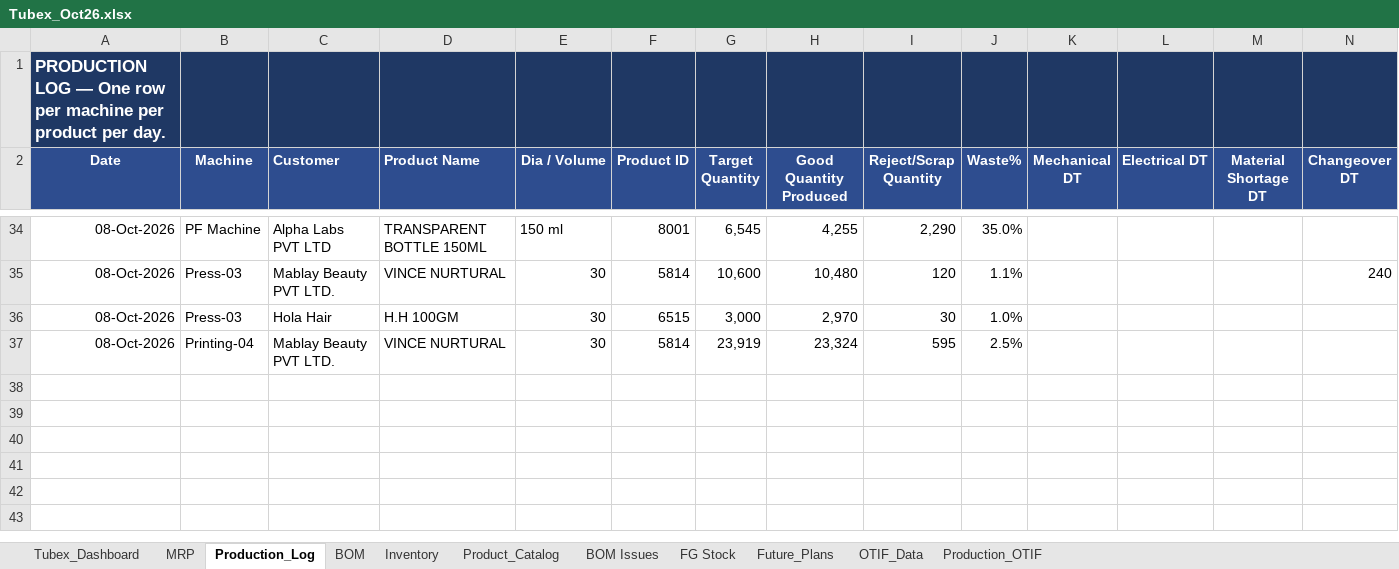
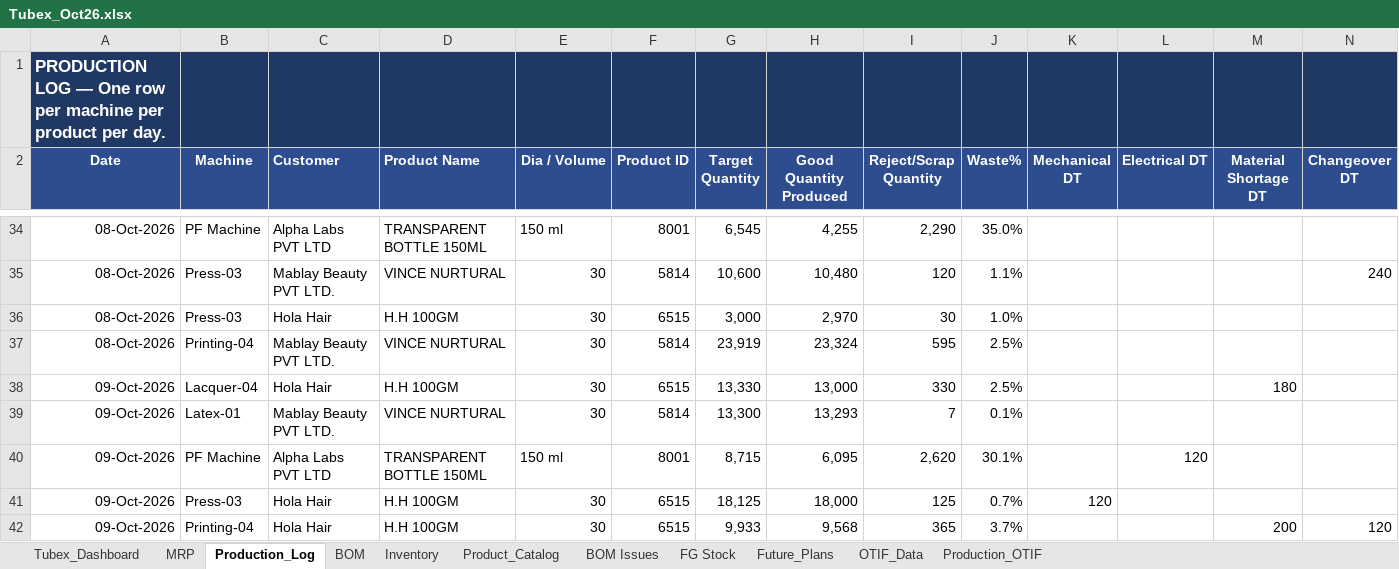
Before and after one commit to ckndr/alpha-containers, an Excel workbook: Tubex_Oct26.xlsx, sheet Production_Log, drawn as a sheet; only a part is shown, gaps mark what is left out; values as stored, in another font and other column widths than the file's, no borders; rows hold the shown columns only; the diff names each change by its address in the sheet, - before the commit and + after, or states it on an @@ line.

```diff
--- a/Tubex_Oct26.xlsx (sheet Production_Log)
+++ b/Tubex_Oct26.xlsx (sheet Production_Log)
+row 38: 09-Oct-2026 | Lacquer-04 | Hola Hair | H.H 100GM | 30 | 6515 | 13,330 | 13,000 | 330 | 2.5% |  |  | 180
+row 39: 09-Oct-2026 | Latex-01 | Mablay Beauty PVT LTD. | VINCE NURTURAL | 30 | 5814 | 13,300 | 13,293 | 7 | 0.1%
+row 40: 09-Oct-2026 | PF Machine | Alpha Labs PVT LTD | TRANSPARENT BOTTLE 150ML | 150 ml | 8001 | 8,715 | 6,095 | 2,620 | 30.1% |  | 120
+row 41: 09-Oct-2026 | Press-03 | Hola Hair | H.H 100GM | 30 | 6515 | 18,125 | 18,000 | 125 | 0.7% | 120
+row 42: 09-Oct-2026 | Printing-04 | Hola Hair | H.H 100GM | 30 | 6515 | 9,933 | 9,568 | 365 | 3.7% |  |  | 200 | 120
```
Also changed, not shown: sheet Inventory, sheet Tubex_Dashboard, sheet MRP, sheet FG Stock, hidden cells, 4 other files.
